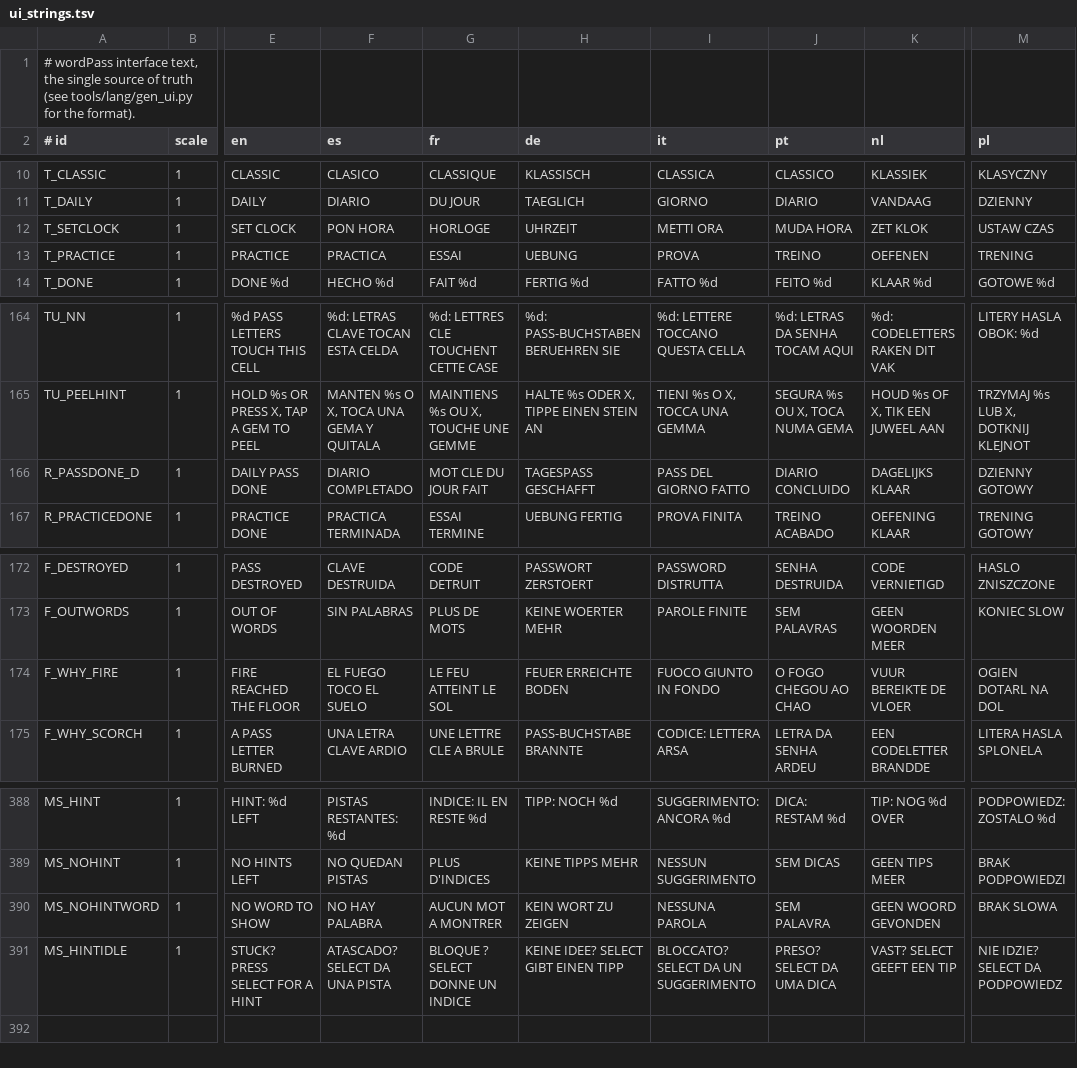
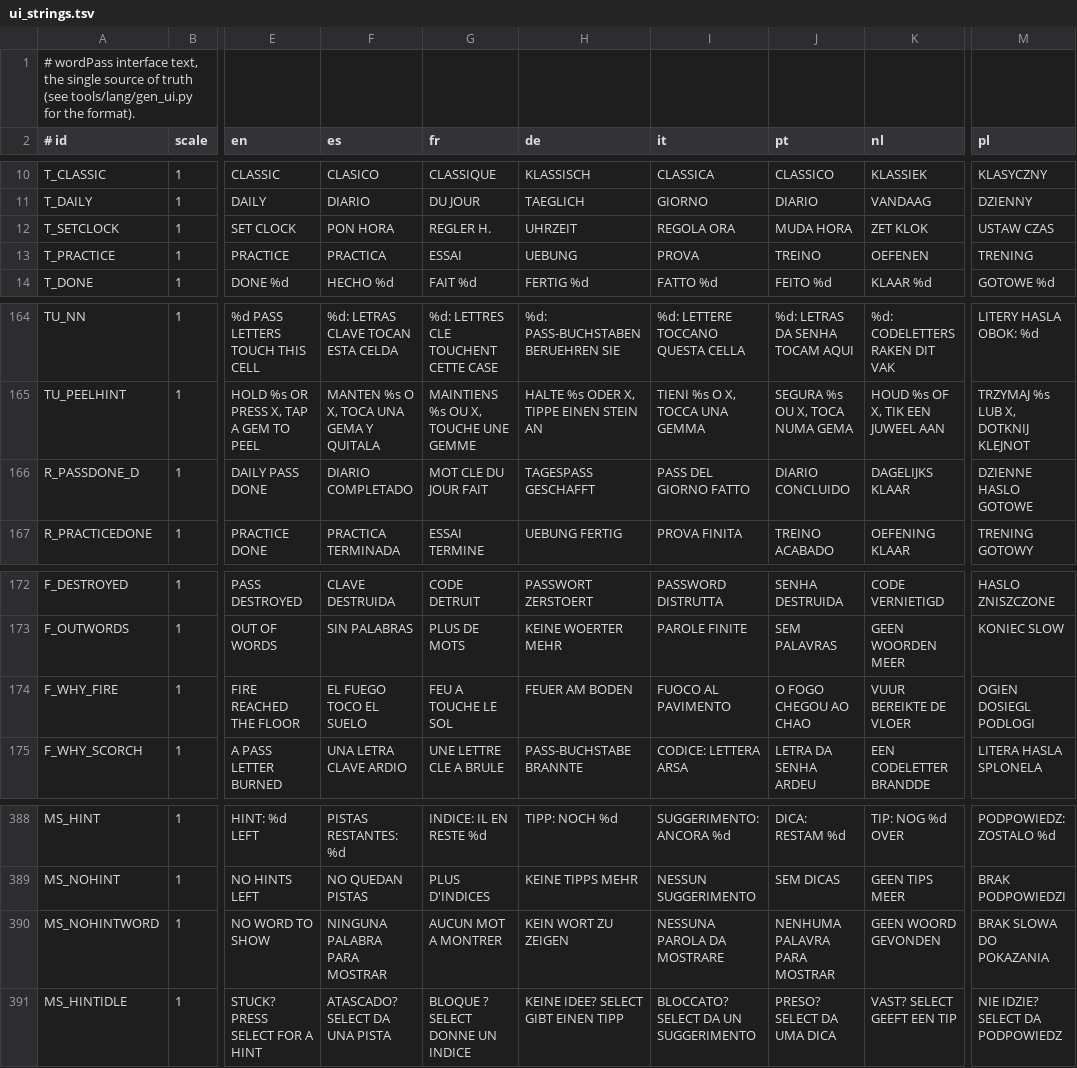
Before and after one commit to masong0508-lab/wordPass, a TSV file: tools/lang/ui_strings.tsv, drawn as a sheet; only a part is shown, gaps mark what is left out; the diff names each change by its address in the sheet, - before the commit and + after, or states it on an @@ line.

Commit message:
Milestone: guard truncated language images and correct 11 more gameplay translations

```diff
--- a/tools/lang/ui_strings.tsv
+++ b/tools/lang/ui_strings.tsv
-G12 (fr): HORLOGE
+G12 (fr): REGLER H.
-I12 (it): METTI ORA
+I12 (it): REGOLA ORA
-M166 (pl): DZIENNY GOTOWY
+M166 (pl): DZIENNE HASLO GOTOWE
-G174 (fr): LE FEU ATTEINT LE SOL
+G174 (fr): FEU A TOUCHE LE SOL
-H174 (de): FEUER ERREICHTE BODEN
+H174 (de): FEUER AM BODEN
-I174 (it): FUOCO GIUNTO IN FONDO
+I174 (it): FUOCO AL PAVIMENTO
-M174 (pl): OGIEN DOTARL NA DOL
+M174 (pl): OGIEN DOSIEGL PODLOGI
-F390 (es): NO HAY PALABRA
+F390 (es): NINGUNA PALABRA PARA MOSTRAR
-I390 (it): NESSUNA PAROLA
+I390 (it): NESSUNA PAROLA DA MOSTRARE
-J390 (pt): SEM PALAVRA
+J390 (pt): NENHUMA PALAVRA PARA MOSTRAR
-M390 (pl): BRAK SLOWA
+M390 (pl): BRAK SLOWA DO POKAZANIA
```
Also changed, not shown: 4 other files.
